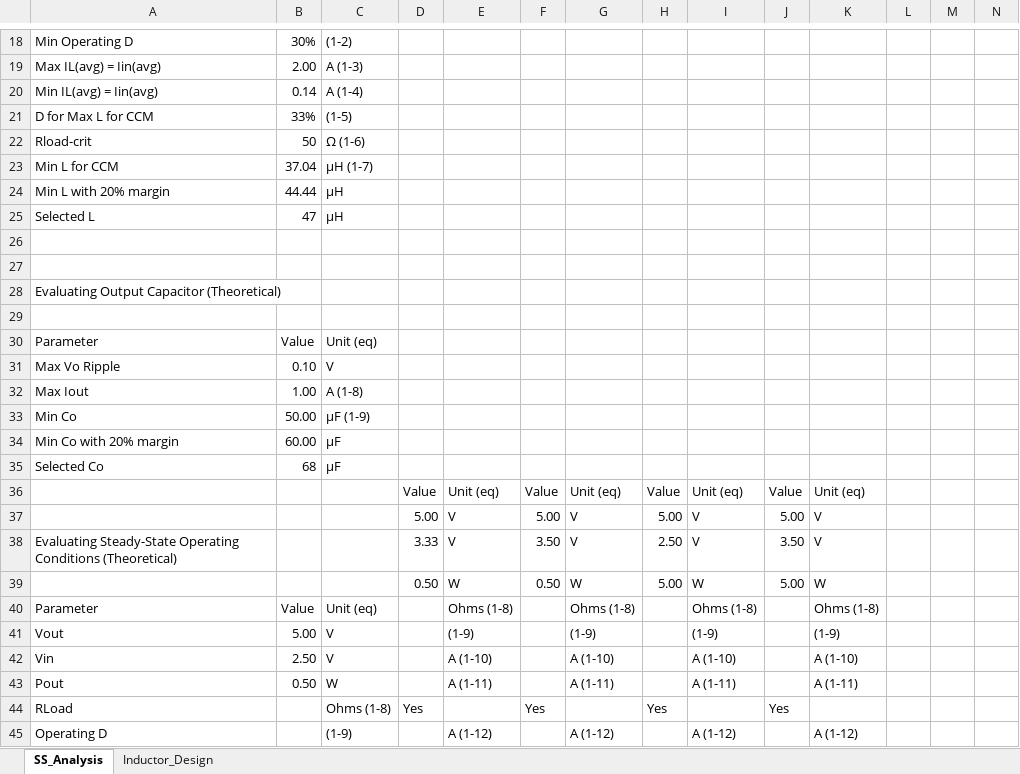
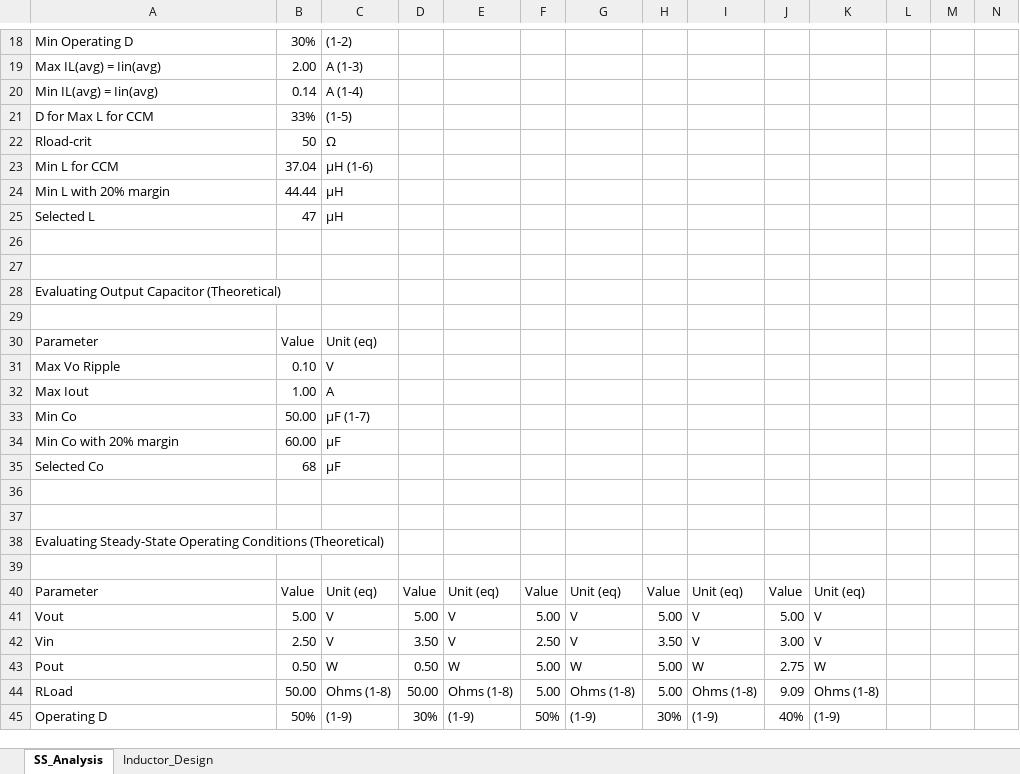
Before and after one commit to Go1denWind/311, an Excel workbook: Excel/Boost Converter Design Params.xlsx, sheet SS_Analysis, drawn as a sheet; only a part is shown, gaps mark what is left out; values as stored, in another font and other column widths than the file's, no cell formats; removed rows and columns are numbered as before the commit, all else as after; the diff covers the shown part only; the diff names each change by its address in the sheet, - before the commit and + after, or states it on an @@ line.

Commit message:
Updated Design Parameters - to confirm with Sim

```diff
--- a/Excel/Boost Converter Design Params.xlsx (sheet SS_Analysis)
+++ b/Excel/Boost Converter Design Params.xlsx (sheet SS_Analysis)
-C22: Ω (1-6)
+C22: Ω
-C23: µH (1-7)
+C23: µH (1-6)
-C32: A (1-8)
+C32: A
-C33: µF (1-9)
+C33: µF (1-7)
+row 36: (empty)
+row 37: (empty)
+row 38: Evaluating Steady-State Operating Conditions (Theoretical)
+row 39: (empty)
-A40: (empty)
+A40: Parameter
-B40: (empty)
+B40: Value
-C40: (empty)
+C40: Unit (eq)
-A41: (empty)
+A41: Vout
-B41: (empty)
+B41: 5.00
-C41: (empty)
+C41: V
-row 38: Evaluating Steady-State Operating Conditions (Theoretical) |  |  | 3.33 | V | 3.50 | V | 2.50 | V | 3.50 | V
+row 42: Vin | 2.50 | V | 3.50 | V | 2.50 | V | 3.50 | V | 3.00 | V
-A43: (empty)
+A43: Pout
-B43: (empty)
+B43: 0.50
-C43: (empty)
+C43: W
-F43: 0.50
+F43: 5.00
-J43: 5.00
+J43: 2.75
-row 40: Parameter | Value | Unit (eq) |  | Ohms (1-8) |  | Ohms (1-8) |  | Ohms (1-8) |  | Ohms (1-8)
-row 41: Vout | 5.00 | V |  | (1-9) |  | (1-9) |  | (1-9) |  | (1-9)
-row 42: Vin | 2.50 | V |  | A (1-10) |  | A (1-10) |  | A (1-10) |  | A (1-10)
-row 43: Pout | 0.50 | W |  | A (1-11) |  | A (1-11) |  | A (1-11) |  | A (1-11)
-row 44: RLoad |  | Ohms (1-8) | Yes |  | Yes |  | Yes |  | Yes
-row 45: Operating D |  | (1-9) |  | A (1-12) |  | A (1-12) |  | A (1-12) |  | A (1-12)
+row 44: RLoad | 50.00 | Ohms (1-8) | 50.00 | Ohms (1-8) | 5.00 | Ohms (1-8) | 5.00 | Ohms (1-8) | 9.09 | Ohms (1-8)
+row 45: Operating D | 50% | (1-9) | 30% | (1-9) | 50% | (1-9) | 30% | (1-9) | 40% | (1-9)
```
Also changed, not shown: 19 added rows, 18 removed rows and 86 edited cells elsewhere in this sheet, sheet Inductor_Design, cell formats, formulas that keep their value, 1 other file.
